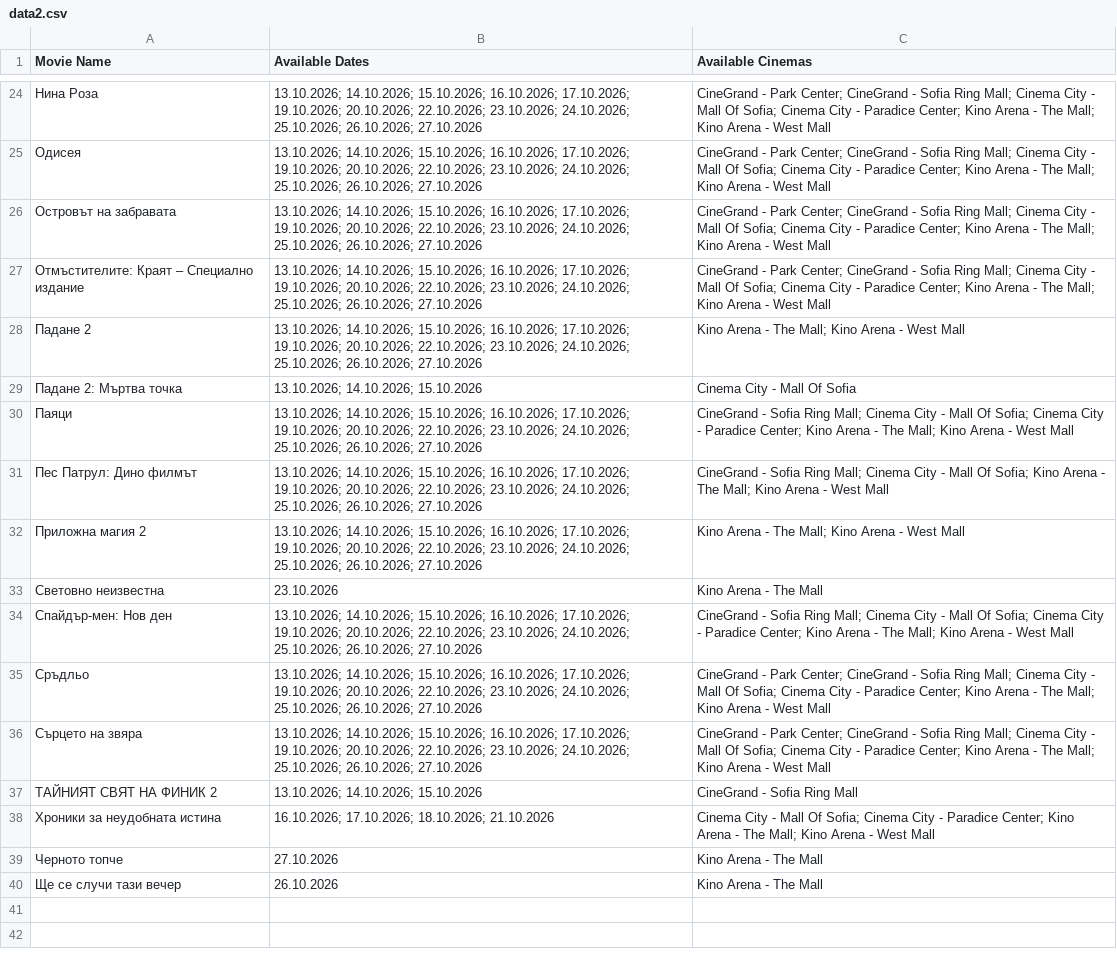
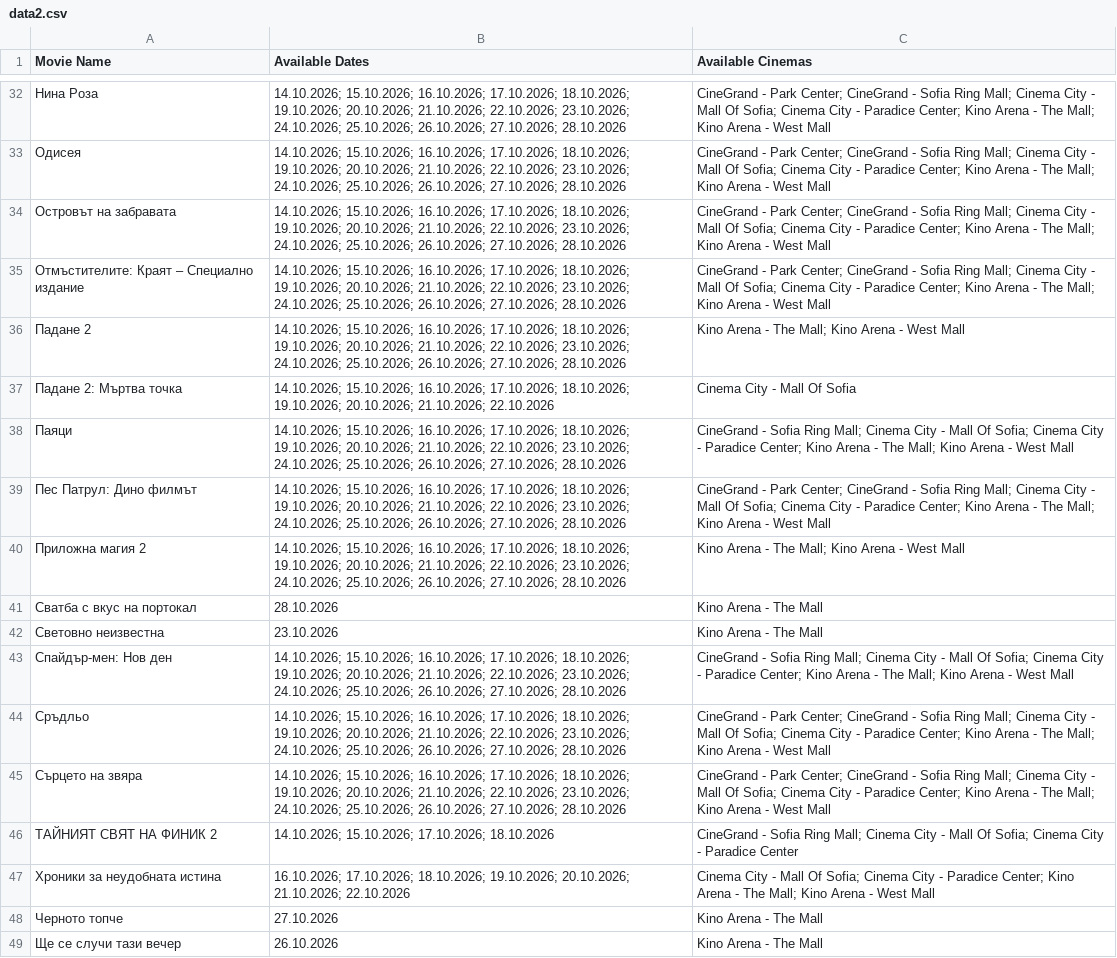
Before and after one commit to darakion/CinemaSearch, a CSV file: data2.csv, drawn as a sheet; only a part is shown, gaps mark what is left out; addresses are those after the commit; the diff covers the shown part only; the diff names each change by its address in the sheet, - before the commit and + after, or states it on an @@ line.

```diff
--- a/data2.csv
+++ b/data2.csv
-B32:B36 (Available Dates): 13.10.2026; 14.10.2026; 15.10.2026; 16.10.2026; 17.10.2026; 19.10.2026; 20.10.2026; 22.10.2026; 23.10.2026; 24.10.2026; 25.10.2026; 26.10.2026; 27.10.2026
+B32:B36 (Available Dates): 14.10.2026; 15.10.2026; 16.10.2026; 17.10.2026; 18.10.2026; 19.10.2026; 20.10.2026; 21.10.2026; 22.10.2026; 23.10.2026; 24.10.2026; 25.10.2026; 26.10.2026; 27.10.2026; 28.10.2026
-B37 (Available Dates): 13.10.2026; 14.10.2026; 15.10.2026
+B37 (Available Dates): 14.10.2026; 15.10.2026; 16.10.2026; 17.10.2026; 18.10.2026; 19.10.2026; 20.10.2026; 21.10.2026; 22.10.2026
-B38:B40 (Available Dates): 13.10.2026; 14.10.2026; 15.10.2026; 16.10.2026; 17.10.2026; 19.10.2026; 20.10.2026; 22.10.2026; 23.10.2026; 24.10.2026; 25.10.2026; 26.10.2026; 27.10.2026
+B38:B40 (Available Dates): 14.10.2026; 15.10.2026; 16.10.2026; 17.10.2026; 18.10.2026; 19.10.2026; 20.10.2026; 21.10.2026; 22.10.2026; 23.10.2026; 24.10.2026; 25.10.2026; 26.10.2026; 27.10.2026; 28.10.2026
-C39 (Available Cinemas): CineGrand - Sofia Ring Mall; Cinema City - Mall Of Sofia; Kino Arena…
+C39 (Available Cinemas): CineGrand - Park Center; CineGrand - Sofia Ring Mall; Cinema City - Mall Of Sofia; Cinema City - Paradice Center; Kino Arena…
+row 41: Сватба с вкус на портокал | 28.10.2026 | Kino Arena - The Mall
-B43:B45 (Available Dates): 13.10.2026; 14.10.2026; 15.10.2026; 16.10.2026; 17.10.2026; 19.10.2026; 20.10.2026; 22.10.2026; 23.10.2026; 24.10.2026; 25.10.2026; 26.10.2026; 27.10.2026
+B43:B45 (Available Dates): 14.10.2026; 15.10.2026; 16.10.2026; 17.10.2026; 18.10.2026; 19.10.2026; 20.10.2026; 21.10.2026; 22.10.2026; 23.10.2026; 24.10.2026; 25.10.2026; 26.10.2026; 27.10.2026; 28.10.2026
-B46 (Available Dates): 13.10.2026; 14.10.2026; 15.10.2026
+B46 (Available Dates): 14.10.2026; 15.10.2026; 17.10.2026; 18.10.2026
-C46 (Available Cinemas): …Sofia Ring Mall
+C46 (Available Cinemas): …Sofia Ring Mall; Cinema City - Mall Of Sofia; Cinema City - Paradice Center
-B47 (Available Dates): …17.10.2026; 18.10.2026; 21.10.2026
+B47 (Available Dates): …17.10.2026; 18.10.2026; 19.10.2026; 20.10.2026; 21.10.2026; 22.10.2026
```
Also changed, not shown: 8 added rows and 16 edited cells elsewhere in this file, 1 other file.
